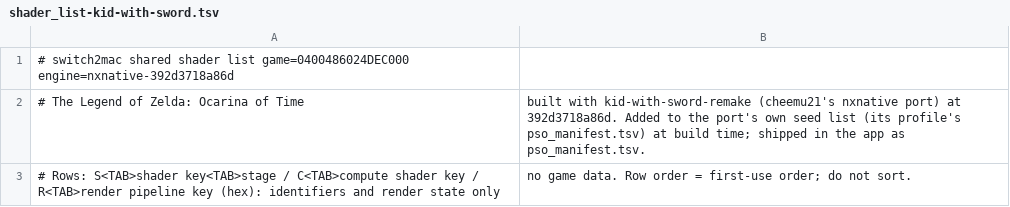
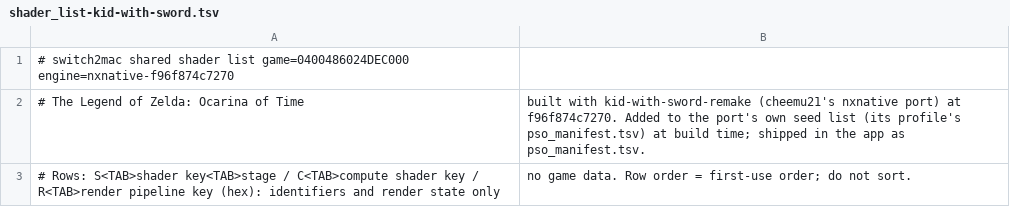
Before and after one commit to IT-Kwj/switch2mac, a TSV file: games/the-legend-of-zelda-ocarina-of-time/shader_list-kid-with-sword.tsv, drawn as a sheet.

```diff
--- a/games/the-legend-of-zelda-ocarina-of-time/shader_list-kid-with-sword.tsv
+++ b/games/the-legend-of-zelda-ocarina-of-time/shader_list-kid-with-sword.tsv
@@ -1,3 +1,3 @@
-# switch2mac shared shader list	game=0400486024DEC000	engine=nxnative-392d3718a86d
-# The Legend of Zelda: Ocarina of Time, built with kid-with-sword-remake (cheemu21's nxnative port) at 392d3718a86d. Added to the port's own seed list (its profile's pso_manifest.tsv) at build time; shipped in the app as pso_manifest.tsv.
+# switch2mac shared shader list	game=0400486024DEC000	engine=nxnative-f96f874c7270
+# The Legend of Zelda: Ocarina of Time, built with kid-with-sword-remake (cheemu21's nxnative port) at f96f874c7270. Added to the port's own seed list (its profile's pso_manifest.tsv) at build time; shipped in the app as pso_manifest.tsv.
 # Rows: S<TAB>shader key<TAB>stage / C<TAB>compute shader key / R<TAB>render pipeline key (hex): identifiers and render state only, no game data. Row order = first-use order; do not sort.
```
Also changed, not shown: 2 other files.
